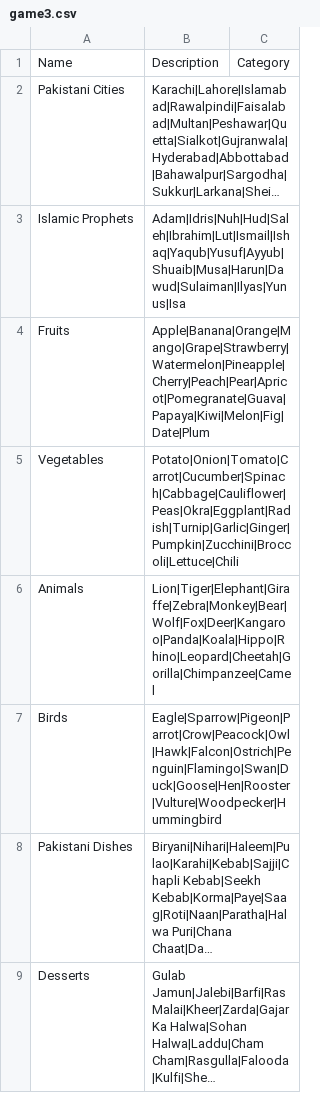
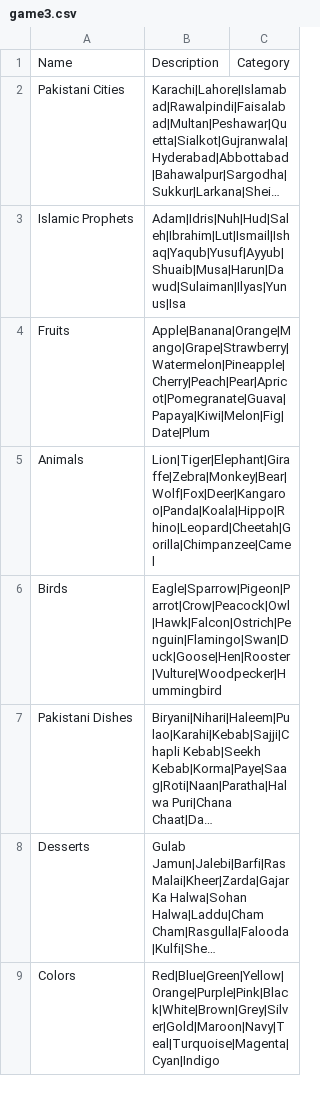
Before and after one commit to thehaseebshah/jorbox-app, a CSV file: public/data/game3.csv, drawn as a sheet; only a part is shown; the shorter side is filled out with more unchanged rows; long unchanged cells end in …; the diff covers the shown part only; the diff names each change by its address in the sheet, - before the commit and + after, or states it on an @@ line.

```diff
--- a/public/data/game3.csv
+++ b/public/data/game3.csv
-row 5: Vegetables | Potato|Onion|Tomato|Carrot|Cucumber|Spinach|Cabbage|Cauliflower|Peas|Okra|Eggplant|Radish|Turnip|Garlic|Ginger|Pumpkin|Zucchini|Broccoli|Lettuce|Chili
```
Also changed, not shown: 25 removed rows elsewhere in this file, public/data/game1.csv, public/data/game2.csv, 32 other files.
